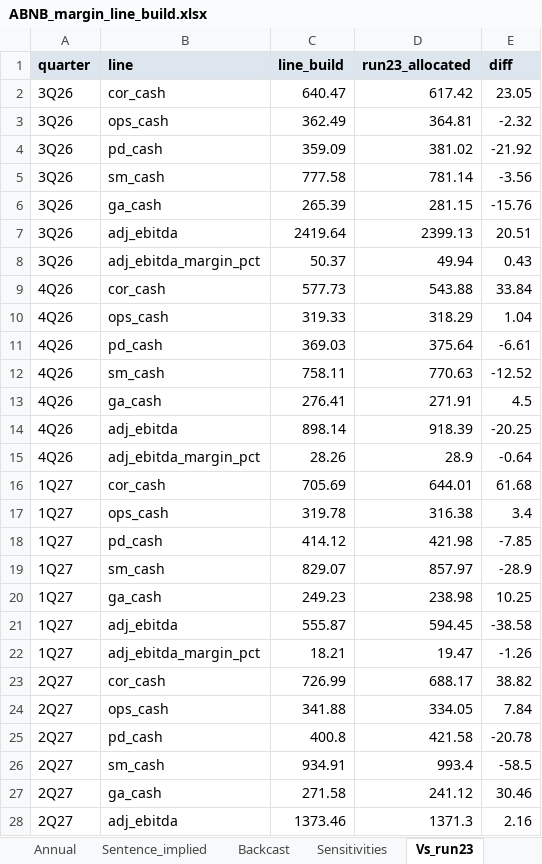
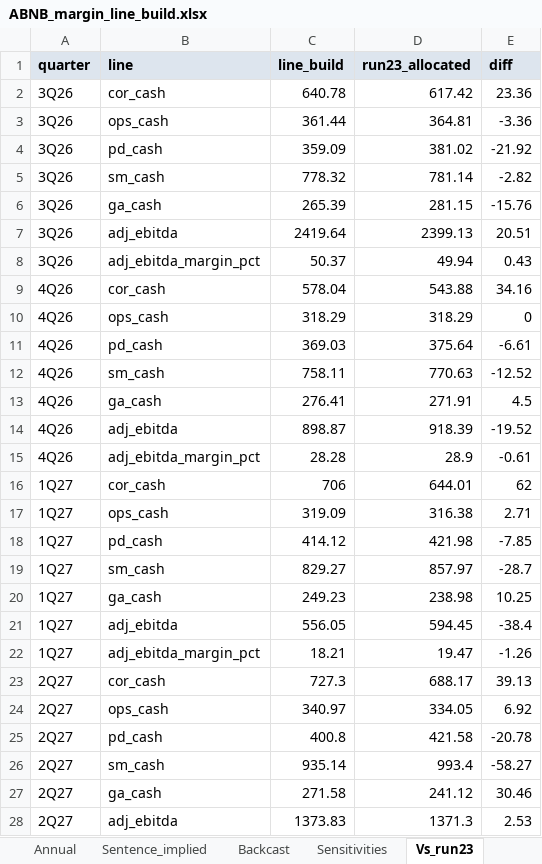
Before and after one commit to Kaenyne/Citadel-ABNB, an Excel workbook: model/ABNB_margin_line_build.xlsx, sheet Vs_run23, drawn as a sheet; only a part is shown; values as stored, in another font and other column widths than the file's, no borders; the diff covers the shown part only; the diff names each change by its address in the sheet, - before the commit and + after, or states it on an @@ line.

```diff
--- a/model/ABNB_margin_line_build.xlsx (sheet Vs_run23)
+++ b/model/ABNB_margin_line_build.xlsx (sheet Vs_run23)
-C2 (line_build): 640.47
+C2 (line_build): 640.78
-E2 (diff): 23.05
+E2 (diff): 23.36
-C3 (line_build): 362.49
+C3 (line_build): 361.44
-E3 (diff): -2.32
+E3 (diff): -3.36
-C5 (line_build): 777.58
+C5 (line_build): 778.32
-E5 (diff): -3.56
+E5 (diff): -2.82
-C9 (line_build): 577.73
+C9 (line_build): 578.04
-E9 (diff): 33.84
+E9 (diff): 34.16
-C10 (line_build): 319.33
+C10 (line_build): 318.29
-E10 (diff): 1.04
+E10 (diff): 0
-C14 (line_build): 898.14
+C14 (line_build): 898.87
-E14 (diff): -20.25
+E14 (diff): -19.52
-C15 (line_build): 28.26
+C15 (line_build): 28.28
-E15 (diff): -0.64
+E15 (diff): -0.61
-C16 (line_build): 705.69
+C16 (line_build): 706
-E16 (diff): 61.68
+E16 (diff): 62
-C17 (line_build): 319.78
+C17 (line_build): 319.09
-E17 (diff): 3.4
+E17 (diff): 2.71
-C19 (line_build): 829.07
+C19 (line_build): 829.27
-E19 (diff): -28.9
+E19 (diff): -28.7
-C21 (line_build): 555.87
+C21 (line_build): 556.05
-E21 (diff): -38.58
+E21 (diff): -38.4
-C23 (line_build): 726.99
+C23 (line_build): 727.3
-E23 (diff): 38.82
+E23 (diff): 39.13
-C24 (line_build): 341.88
+C24 (line_build): 340.97
-E24 (diff): 7.84
+E24 (diff): 6.92
-C26 (line_build): 934.91
+C26 (line_build): 935.14
-E26 (diff): -58.5
+E26 (diff): -58.27
-C28 (line_build): 1373.46
+C28 (line_build): 1373.83
-E28 (diff): 2.16
+E28 (diff): 2.53
```
Also changed, not shown: 22 edited cells elsewhere in this sheet, sheet Lines_quarterly, sheet Annual, sheet Sensitivities, sheet Backcast, sheet Sentence_implied, sheet Params, 11 other files.
